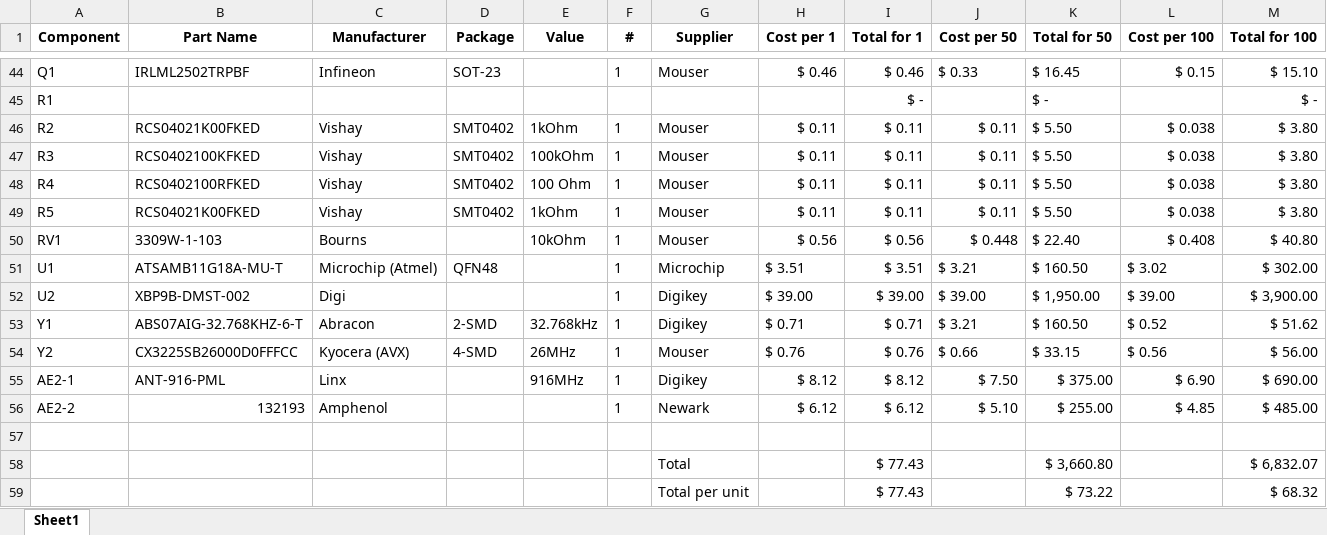
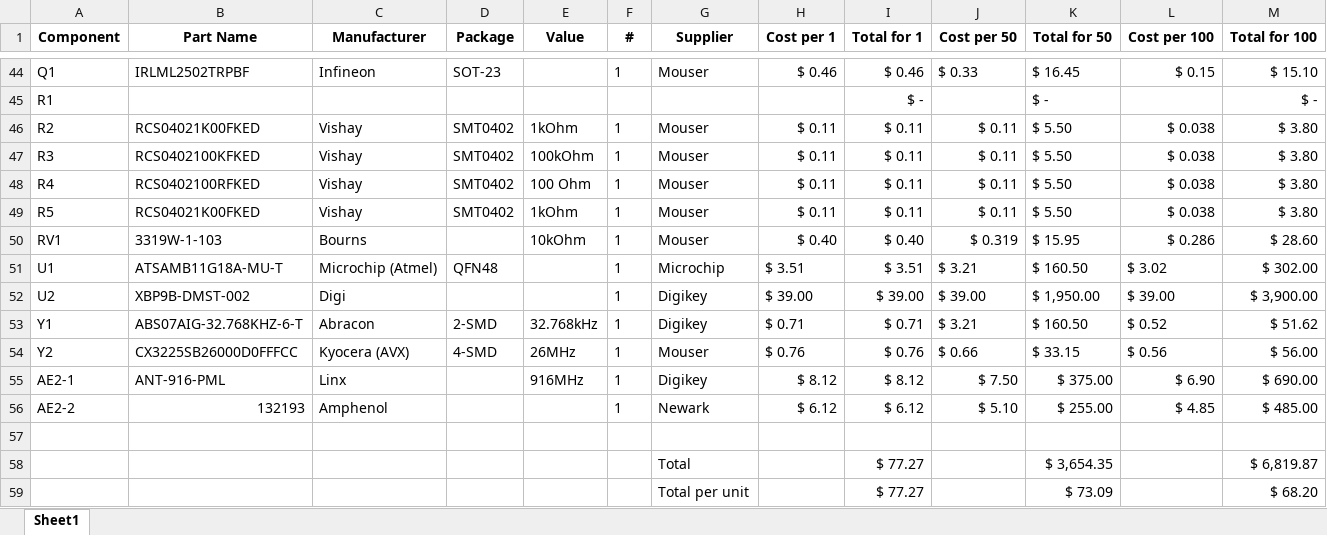
Before and after one commit to HaHaSDP-UCSC/hahardware, an Excel workbook: specs/base-bom.xlsx, sheet Sheet1, drawn as a sheet; only a part is shown, gaps mark what is left out; values as stored, in another font and other column widths than the file's, no borders; removed rows and columns are numbered as before the commit, all else as after; the diff names each change by its address in the sheet, - before the commit and + after, or states it on an @@ line.

Commit message:
Add new dimensions for base station

```diff
--- a/specs/base-bom.xlsx (sheet Sheet1)
+++ b/specs/base-bom.xlsx (sheet Sheet1)
-B50 (Part Name): 3309W-1-103
+B50 (Part Name): 3319W-1-103
-H50 (Cost per 1): $ 0.56
+H50 (Cost per 1): $ 0.40
-I50 (Total for 1): $ 0.56
+I50 (Total for 1): $ 0.40
-J50 (Cost per 50): $ 0.448
+J50 (Cost per 50): $ 0.319
-K50 (Total for 50): $ 22.40
+K50 (Total for 50): $ 15.95
-L50 (Cost per 100): $ 0.408
+L50 (Cost per 100): $ 0.286
-M50 (Total for 100): $ 40.80
+M50 (Total for 100): $ 28.60
-row 58:  |  |  |  |  |  | Total |  | $ 77.43 |  | $ 3,660.80 |  | $ 6,832.07
-row 59:  |  |  |  |  |  | Total per unit |  | $ 77.43 |  | $ 73.22 |  | $ 68.32
+row 58:  |  |  |  |  |  | Total |  | $ 77.27 |  | $ 3,654.35 |  | $ 6,819.87
+row 59:  |  |  |  |  |  | Total per unit |  | $ 77.27 |  | $ 73.09 |  | $ 68.20
```
Also changed, not shown: 17 other files.
